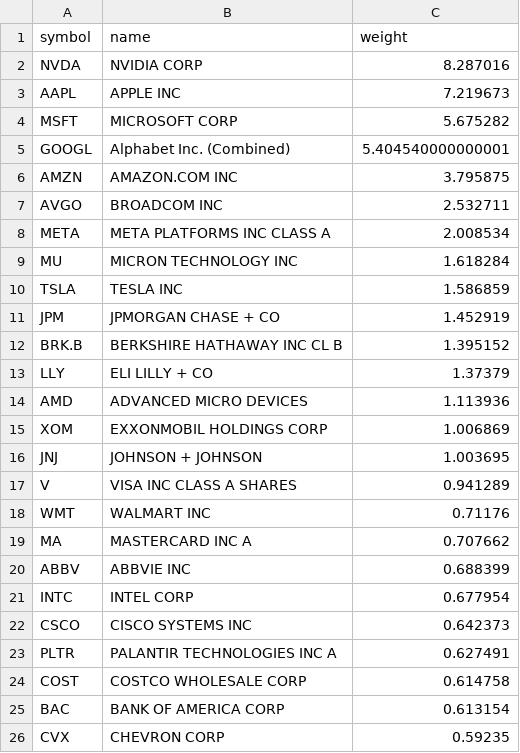
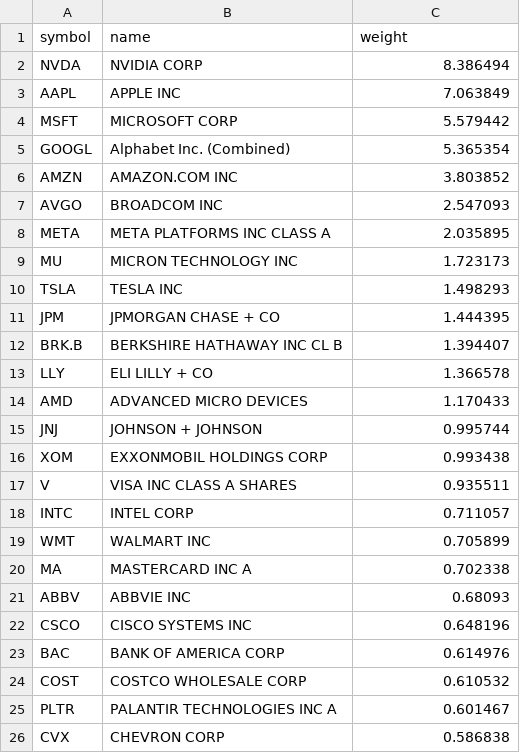
Before and after one commit to zacseidel/momentum9, a CSV file: data/universe/megacap.csv, drawn as a sheet.

```diff
--- a/data/universe/megacap.csv
+++ b/data/universe/megacap.csv
@@ -1,26 +1,26 @@
 symbol,name,weight
-NVDA,NVIDIA CORP,8.287016
-AAPL,APPLE INC,7.219673
-MSFT,MICROSOFT CORP,5.675282
-GOOGL,Alphabet Inc. (Combined),5.404540000000001
-AMZN,AMAZON.COM INC,3.795875
-AVGO,BROADCOM INC,2.532711
-META,META PLATFORMS INC CLASS A,2.008534
-MU,MICRON TECHNOLOGY INC,1.618284
-TSLA,TESLA INC,1.586859
-JPM,JPMORGAN CHASE + CO,1.452919
-BRK.B,BERKSHIRE HATHAWAY INC CL B,1.395152
-LLY,ELI LILLY + CO,1.37379
-AMD,ADVANCED MICRO DEVICES,1.113936
-XOM,EXXONMOBIL HOLDINGS CORP,1.006869
-JNJ,JOHNSON + JOHNSON,1.003695
-V,VISA INC CLASS A SHARES,0.941289
-WMT,WALMART INC,0.71176
-MA,MASTERCARD INC   A,0.707662
-ABBV,ABBVIE INC,0.688399
-INTC,INTEL CORP,0.677954
-CSCO,CISCO SYSTEMS INC,0.642373
-PLTR,PALANTIR TECHNOLOGIES INC A,0.627491
-COST,COSTCO WHOLESALE CORP,0.614758
-BAC,BANK OF AMERICA CORP,0.613154
-CVX,CHEVRON CORP,0.59235
+NVDA,NVIDIA CORP,8.386494
+AAPL,APPLE INC,7.063849
+MSFT,MICROSOFT CORP,5.579442
+GOOGL,Alphabet Inc. (Combined),5.365354
+AMZN,AMAZON.COM INC,3.803852
+AVGO,BROADCOM INC,2.547093
+META,META PLATFORMS INC CLASS A,2.035895
+MU,MICRON TECHNOLOGY INC,1.723173
+TSLA,TESLA INC,1.498293
+JPM,JPMORGAN CHASE + CO,1.444395
+BRK.B,BERKSHIRE HATHAWAY INC CL B,1.394407
+LLY,ELI LILLY + CO,1.366578
+AMD,ADVANCED MICRO DEVICES,1.170433
+JNJ,JOHNSON + JOHNSON,0.995744
+XOM,EXXONMOBIL HOLDINGS CORP,0.993438
+V,VISA INC CLASS A SHARES,0.935511
+INTC,INTEL CORP,0.711057
+WMT,WALMART INC,0.705899
+MA,MASTERCARD INC   A,0.702338
+ABBV,ABBVIE INC,0.68093
+CSCO,CISCO SYSTEMS INC,0.648196
+BAC,BANK OF AMERICA CORP,0.614976
+COST,COSTCO WHOLESALE CORP,0.610532
+PLTR,PALANTIR TECHNOLOGIES INC A,0.601467
+CVX,CHEVRON CORP,0.586838
```
Also changed, not shown: data/option_log.csv, data/trade_log.csv, 9 other files.
